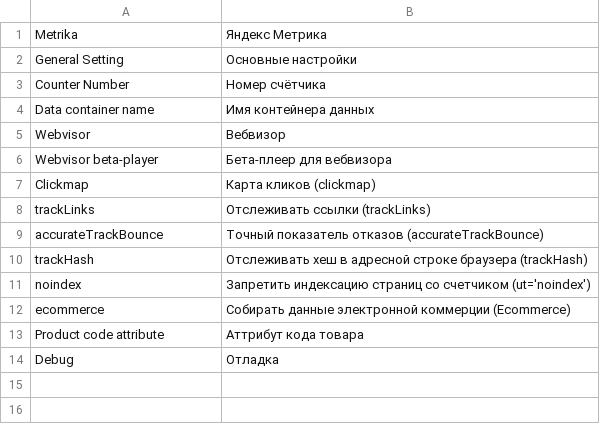
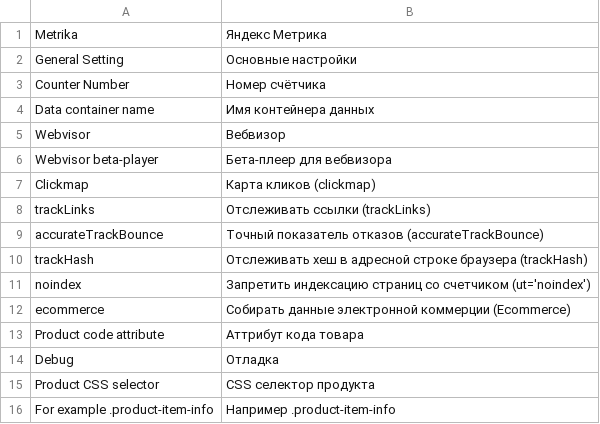
Before and after one commit to mygento/module-metrika, a CSV file: i18n/ru_RU.csv, drawn as a sheet.

Commit message:
OD-1086 code review fixes, add selector config

```diff
--- a/i18n/ru_RU.csv
+++ b/i18n/ru_RU.csv
@@ -14 +14,3 @@ ecommerce,"Собирать данные электронной коммерци
 Debug,Отладка
+"Product CSS selector","CSS селектор продукта"
+"For example .product-item-info","Например .product-item-info"
```
Also changed, not shown: i18n/en_US.csv, 5 other files.
